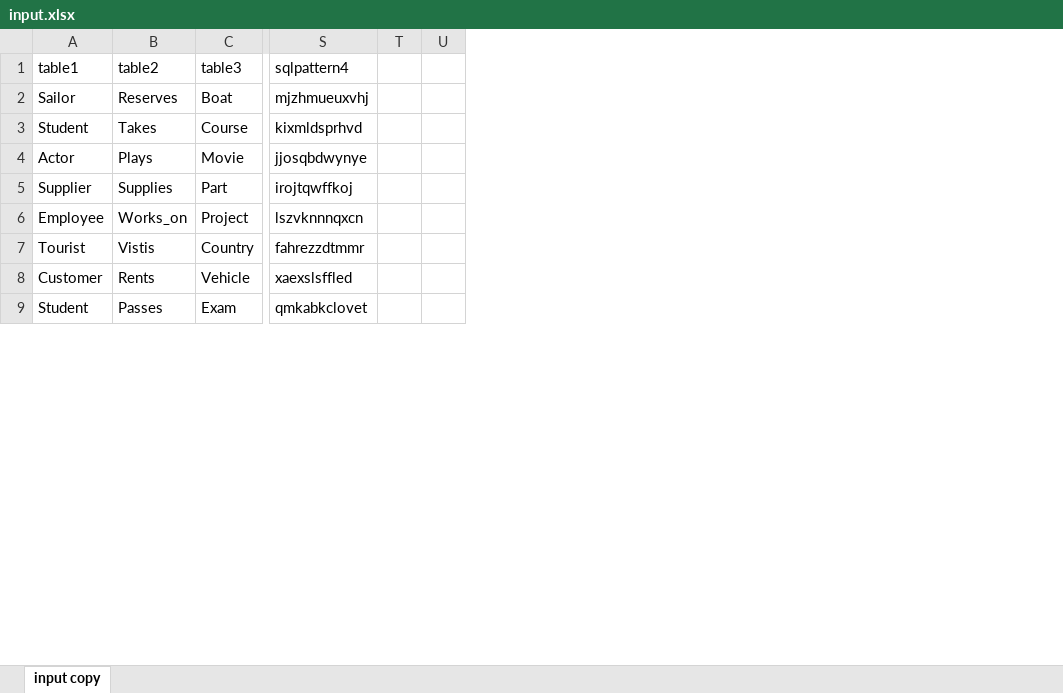
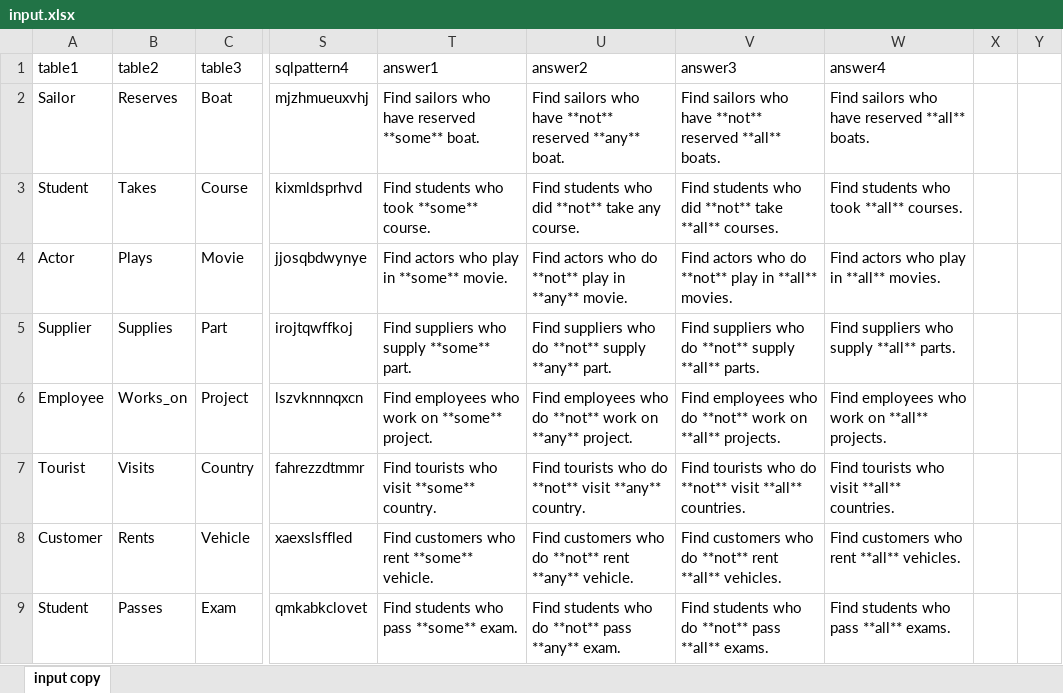
Before and after one commit to northeastern-datalab/diagrams_pattern_learning_user_study, an Excel workbook: data/input.xlsx, sheet input copy, drawn as a sheet; only a part is shown, gaps mark what is left out; values as stored, in another font and other column widths than the file's, no borders; removed rows and columns are numbered as before the commit, all else as after; the diff names each change by its address in the sheet, - before the commit and + after, or states it on an @@ line.

Commit message:
including the 4 question answers in the input

```diff
--- a/data/input.xlsx (sheet input copy)
+++ b/data/input.xlsx (sheet input copy)
+column T, rows 1-9: answer1 | Find sailors who have reserved **some** boat. | Find students who took **some** course. | Find actors who play in **some** movie. | Find suppliers who supply **some** part. | Find employees who work on **some** project. | Find tourists who visit **some** country. | Find customers who rent **some** vehicle. | Find students who pass **some** exam.
+column U, rows 1-9: answer2 | Find sailors who have **not** reserved **any** boat. | Find students who did **not** take any course. | Find actors who do **not** play in **any** movie. | Find suppliers who do **not** supply **any** part. | Find employees who do **not** work on **any** project. | Find tourists who do **not** visit **any** country. | Find customers who do **not** rent **any** vehicle. | Find students who do **not** pass **any** exam.
+column V, rows 1-9: answer3 | Find sailors who have **not** reserved **all** boats. | Find students who did **not** take **all** courses. | Find actors who do **not** play in **all** movies. | Find suppliers who do **not** supply **all** parts. | Find employees who do **not** work on **all** projects. | Find tourists who do **not** visit **all** countries. | Find customers who do **not** rent **all** vehicles. | Find students who do **not** pass **all** exams.
+column W, rows 1-9: answer4 | Find sailors who have reserved **all** boats. | Find students who took **all** courses. | Find actors who play in **all** movies. | Find suppliers who supply **all** parts. | Find employees who work on **all** projects. | Find tourists who visit **all** countries. | Find customers who rent **all** vehicles. | Find students who pass **all** exams.
-column U, empty
+column Y, empty
-B7: Vistis
+B7: Visits
```
Also changed, not shown: 2 other files.
